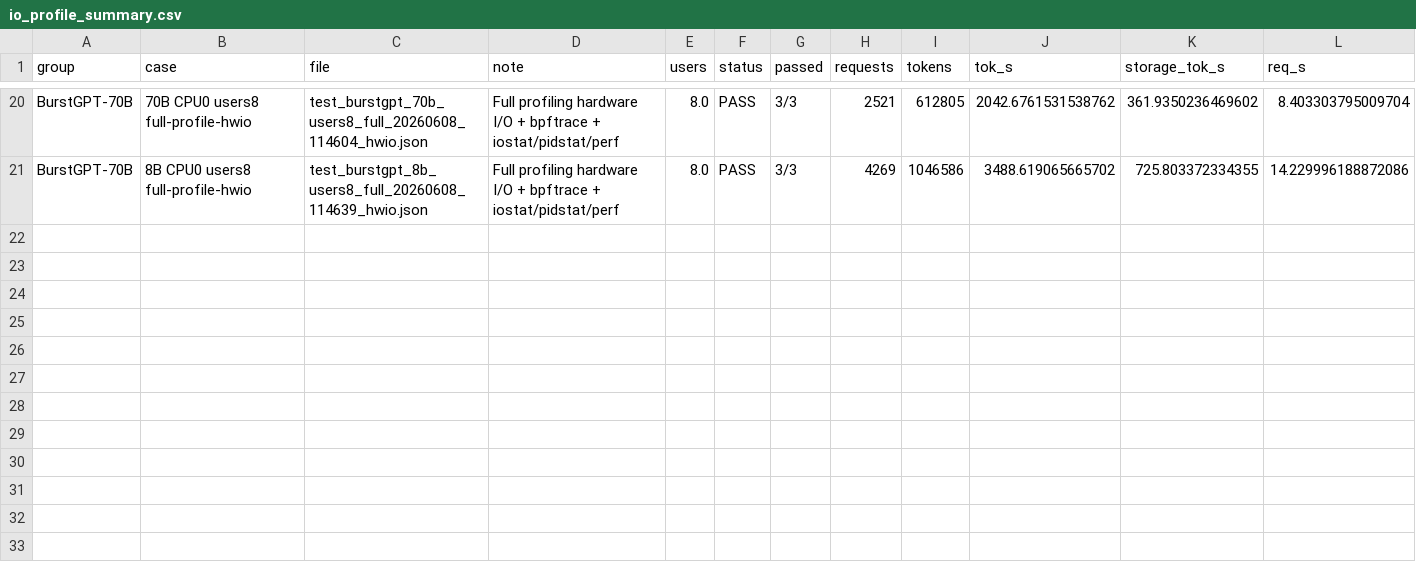
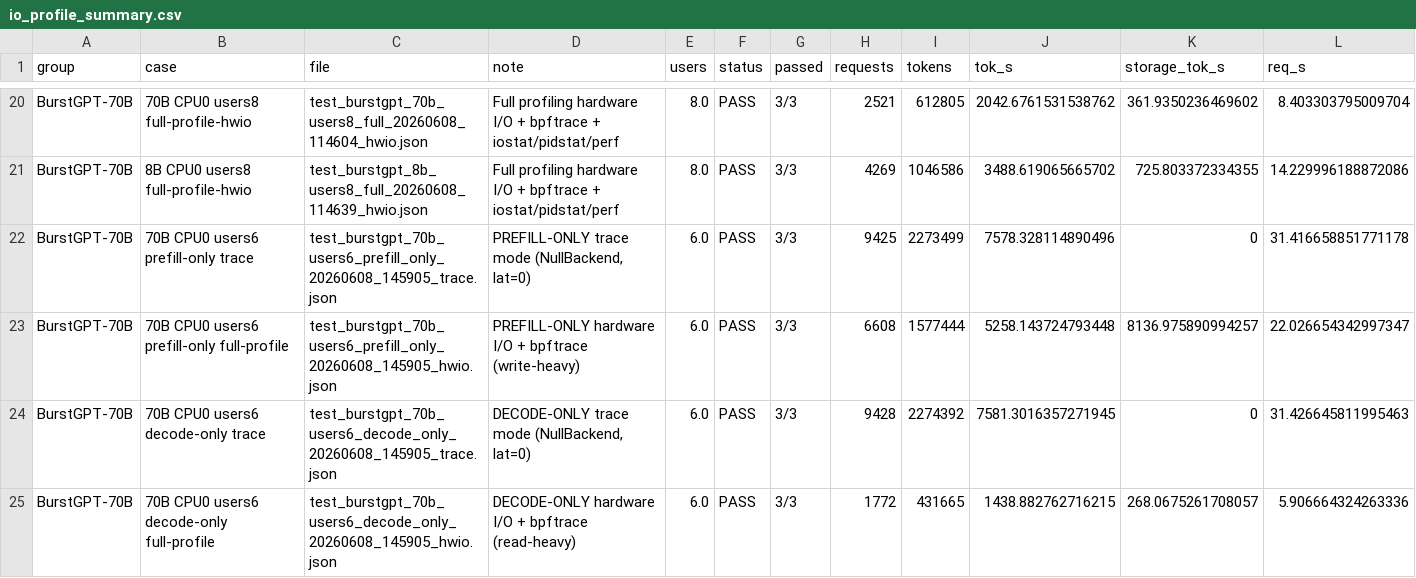
Before and after one commit to Philoallandatru/storage, a CSV file: docs/assets/kvcache-io-profiling/io_profile_summary.csv, drawn as a sheet; only a part is shown, gaps mark what is left out; rows hold the shown columns only; the diff names each change by its address in the sheet, - before the commit and + after, or states it on an @@ line.

Commit message:
split: prefill-only / decode-only split for 70B users=6
Per docs/kvcache-io-profiling-visual-analysis-2026-06-08.md P0 #2:
- separate write-heavy (prefill) and read-heavy (decode) paths
- compare against mixed-mode Run1 (70B users=6 burstgpt)

scripts/run_prefill_decode_sweep.sh: sequential runner (avoids bpftrace
collision between parallel runs)

Data (4-layer profiling: device + block + filesystem + kv-object):

prefill-only (write-heavy, 6608 reqs):
  - prefill_writes=6608, decode_reads=0 (cleanly separated)
  - Write Dev P95 = 117.93 ms
  - iostat nvme1n1: 8425 r/s avg, 150 MB/s avg, 22.7% util
  - io-trace: 9425 ops, 100% Write, 100% Prefill, mean 25.0 MB

decode-only (read-heavy, 1772 reqs):
  - prefill_writes=0, decode_reads=16209 (cleanly separated)
  - Read Dev P95 = 88.92 ms
  - iostat nvme1n1: 17082 r/s avg, 27 MB/s avg, 28.7% util
  - io-trace: 85550 ops, 99.93% Read, 99.93% Decode, mean 80 MBurd
    (60 pre-populated KV cache entries × 2048 tokens, fixed size)

Key findings:
- mixed-mode (Run1) uses 30.9% util, higher than either prefill-only
  (22.7%) or decode-only (28.7%) — mixed mode is the most demanding
- write Dev P95: prefill-only (118 ms) ≈ mixed (114 ms)
- read Dev P95: decode-only (89 ms) < mixed (97 ms)
- write-only and read-only paths are cleaner for SSD subsystem analysis
  but mixed-mode is the realistic production scenario

io_profile_summary.csv: 17 → 24 rows (+7 new)

Co-Authored-By: Hermes <noreply@hermes.ai>

```diff
--- a/docs/assets/kvcache-io-profiling/io_profile_summary.csv
+++ b/docs/assets/kvcache-io-profiling/io_profile_summary.csv
+row 22: BurstGPT-70B | 70B CPU0 users6 prefill-only trace | test_burstgpt_70b_users6_prefill_only_20260608_145905_trace.json | PREFILL-ONLY trace mode (NullBackend, lat=0) | 6.0 | PASS | 3/3 | 9425 | 2273499 | 7578.328114890496 | 0 | 31.416658851771178
+row 23: BurstGPT-70B | 70B CPU0 users6 prefill-only full-profile | test_burstgpt_70b_users6_prefill_only_20260608_145905_hwio.json | PREFILL-ONLY hardware I/O + bpftrace (write-heavy) | 6.0 | PASS | 3/3 | 6608 | 1577444 | 5258.143724793448 | 8136.975890994257 | 22.026654342997347
+row 24: BurstGPT-70B | 70B CPU0 users6 decode-only trace | test_burstgpt_70b_users6_decode_only_20260608_145905_trace.json | DECODE-ONLY trace mode (NullBackend, lat=0) | 6.0 | PASS | 3/3 | 9428 | 2274392 | 7581.3016357271945 | 0 | 31.426645811995463
+row 25: BurstGPT-70B | 70B CPU0 users6 decode-only full-profile | test_burstgpt_70b_users6_decode_only_20260608_145905_hwio.json | DECODE-ONLY hardware I/O + bpftrace (read-heavy) | 6.0 | PASS | 3/3 | 1772 | 431665 | 1438.882762716215 | 268.0675261708057 | 5.906664324263336
```
Also changed, not shown: 8 other files.
